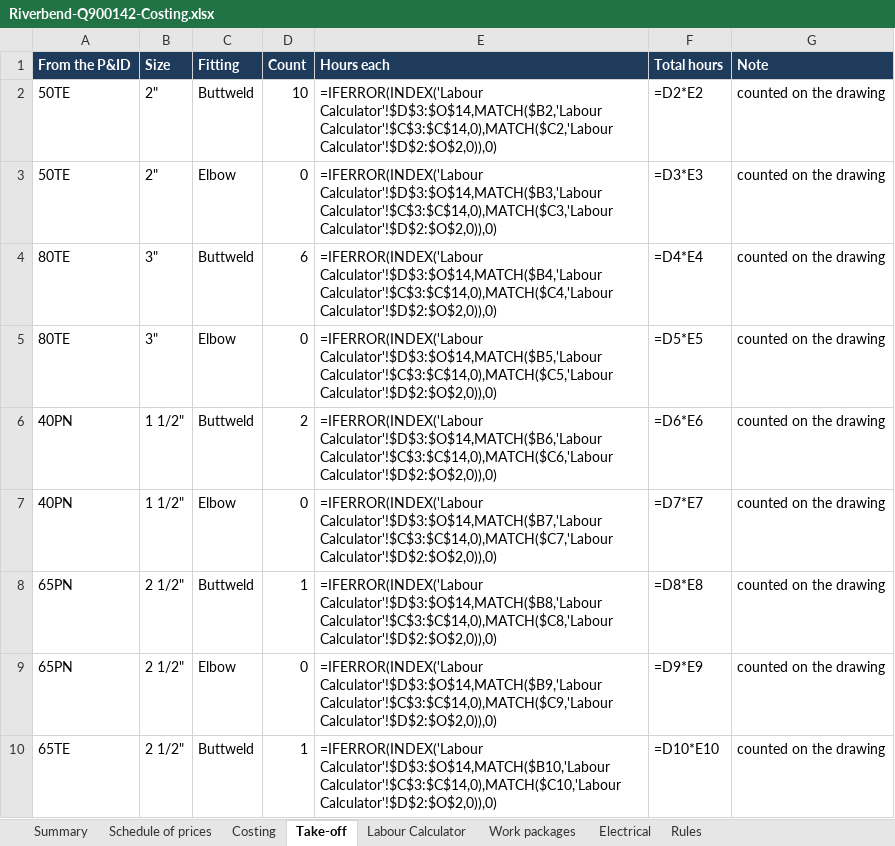
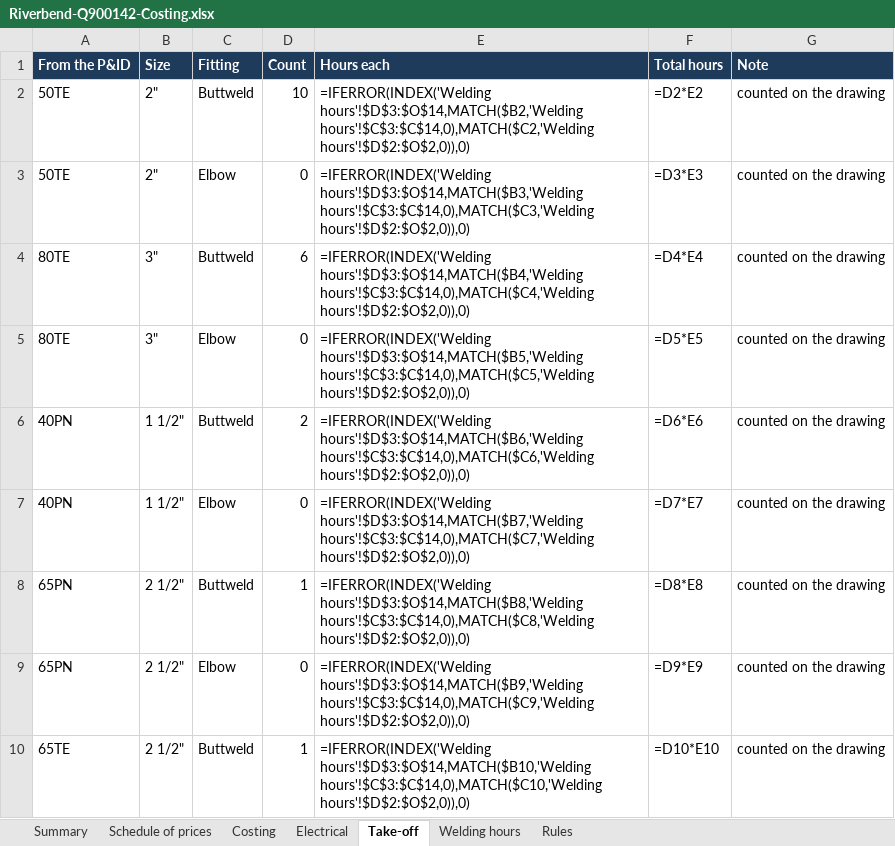
Before and after one commit to voorsprong-ai/voorsprong-ai.github.io, an Excel workbook: quote-builder/Riverbend-Q900142-Costing.xlsx, sheet Take-off, drawn as a sheet; only a part is shown; values as stored, in another font and other column widths than the file's, no borders; formulas without a stored value are shown as written; the diff covers the shown part only; the diff names each change by its address in the sheet, - before the commit and + after, or states it on an @@ line.

```diff
--- a/quote-builder/Riverbend-Q900142-Costing.xlsx (sheet Take-off)
+++ b/quote-builder/Riverbend-Q900142-Costing.xlsx (sheet Take-off)
-sheet tab: Work packages
+sheet tab: Welding hours
-sheet tab: Labour Calculator
@@ sheet tab order changed: Summary | Schedule of prices | Costing | Electrical | Take-off | Welding hours | Rules @@
-E2 (Hours each): =IFERROR(INDEX('Labour Calculator'!$D$3:$O$14,MATCH($B2,'Labour Calculator'!$C$3:$C$14,0),MATCH($C2,'Labour Calculator'!$D$2:$O$2,0)),0)
+E2 (Hours each): =IFERROR(INDEX('Welding hours'!$D$3:$O$14,MATCH($B2,'Welding hours'!$C$3:$C$14,0),MATCH($C2,'Welding hours'!$D$2:$O$2,0)),0)
-E3 (Hours each): =IFERROR(INDEX('Labour Calculator'!$D$3:$O$14,MATCH($B3,'Labour Calculator'!$C$3:$C$14,0),MATCH($C3,'Labour Calculator'!$D$2:$O$2,0)),0)
+E3 (Hours each): =IFERROR(INDEX('Welding hours'!$D$3:$O$14,MATCH($B3,'Welding hours'!$C$3:$C$14,0),MATCH($C3,'Welding hours'!$D$2:$O$2,0)),0)
-E4 (Hours each): =IFERROR(INDEX('Labour Calculator'!$D$3:$O$14,MATCH($B4,'Labour Calculator'!$C$3:$C$14,0),MATCH($C4,'Labour Calculator'!$D$2:$O$2,0)),0)
+E4 (Hours each): =IFERROR(INDEX('Welding hours'!$D$3:$O$14,MATCH($B4,'Welding hours'!$C$3:$C$14,0),MATCH($C4,'Welding hours'!$D$2:$O$2,0)),0)
-E5 (Hours each): =IFERROR(INDEX('Labour Calculator'!$D$3:$O$14,MATCH($B5,'Labour Calculator'!$C$3:$C$14,0),MATCH($C5,'Labour Calculator'!$D$2:$O$2,0)),0)
+E5 (Hours each): =IFERROR(INDEX('Welding hours'!$D$3:$O$14,MATCH($B5,'Welding hours'!$C$3:$C$14,0),MATCH($C5,'Welding hours'!$D$2:$O$2,0)),0)
-E6 (Hours each): =IFERROR(INDEX('Labour Calculator'!$D$3:$O$14,MATCH($B6,'Labour Calculator'!$C$3:$C$14,0),MATCH($C6,'Labour Calculator'!$D$2:$O$2,0)),0)
+E6 (Hours each): =IFERROR(INDEX('Welding hours'!$D$3:$O$14,MATCH($B6,'Welding hours'!$C$3:$C$14,0),MATCH($C6,'Welding hours'!$D$2:$O$2,0)),0)
-E7 (Hours each): =IFERROR(INDEX('Labour Calculator'!$D$3:$O$14,MATCH($B7,'Labour Calculator'!$C$3:$C$14,0),MATCH($C7,'Labour Calculator'!$D$2:$O$2,0)),0)
+E7 (Hours each): =IFERROR(INDEX('Welding hours'!$D$3:$O$14,MATCH($B7,'Welding hours'!$C$3:$C$14,0),MATCH($C7,'Welding hours'!$D$2:$O$2,0)),0)
-E8 (Hours each): =IFERROR(INDEX('Labour Calculator'!$D$3:$O$14,MATCH($B8,'Labour Calculator'!$C$3:$C$14,0),MATCH($C8,'Labour Calculator'!$D$2:$O$2,0)),0)
+E8 (Hours each): =IFERROR(INDEX('Welding hours'!$D$3:$O$14,MATCH($B8,'Welding hours'!$C$3:$C$14,0),MATCH($C8,'Welding hours'!$D$2:$O$2,0)),0)
-E9 (Hours each): =IFERROR(INDEX('Labour Calculator'!$D$3:$O$14,MATCH($B9,'Labour Calculator'!$C$3:$C$14,0),MATCH($C9,'Labour Calculator'!$D$2:$O$2,0)),0)
+E9 (Hours each): =IFERROR(INDEX('Welding hours'!$D$3:$O$14,MATCH($B9,'Welding hours'!$C$3:$C$14,0),MATCH($C9,'Welding hours'!$D$2:$O$2,0)),0)
-E10 (Hours each): =IFERROR(INDEX('Labour Calculator'!$D$3:$O$14,MATCH($B10,'Labour Calculator'!$C$3:$C$14,0),MATCH($C10,'Labour Calculator'!$D$2:$O$2,0)),0)
+E10 (Hours each): =IFERROR(INDEX('Welding hours'!$D$3:$O$14,MATCH($B10,'Welding hours'!$C$3:$C$14,0),MATCH($C10,'Welding hours'!$D$2:$O$2,0)),0)
```
Also changed, not shown: 8 edited cells elsewhere in this sheet, sheet Welding hours.
